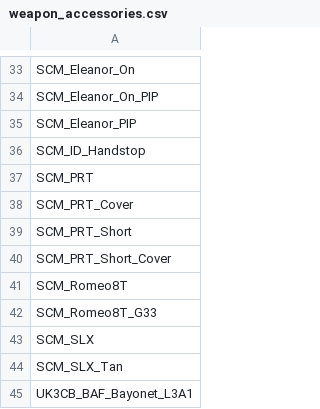
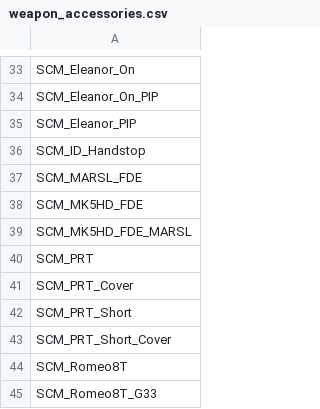
Before and after one commit to pjhq/arsenal_data, a CSV file: data_arsenal/40cdo/weapon_accessories.csv, drawn as a sheet; only a part is shown, gaps mark what is left out; the shorter side is filled out with more unchanged rows.

```diff
--- a/data_arsenal/40cdo/weapon_accessories.csv
+++ b/data_arsenal/40cdo/weapon_accessories.csv
@@ -36,2 +36,5 @@ SCM_Eleanor_PIP
 SCM_ID_Handstop
+SCM_MARSL_FDE
+SCM_MK5HD_FDE
+SCM_MK5HD_FDE_MARSL
 SCM_PRT
```
Also changed, not shown: data_arsenal/40cdo/weapons.csv, data_arsenal/47cdo/vests.csv, 10 other files.
